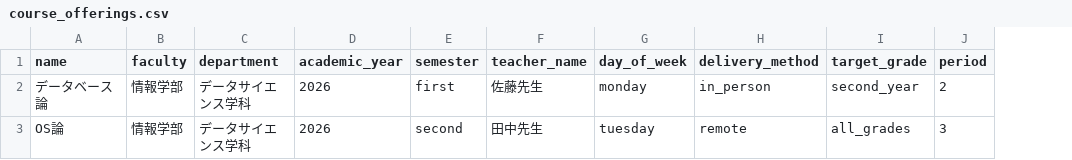
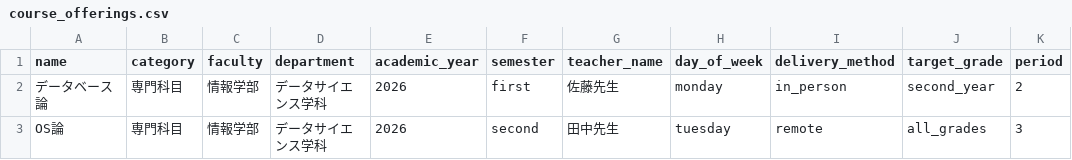
Before and after one commit to TGU-Devs/TGline, a CSV file: backend/db/csv/course_offerings.csv, drawn as a sheet; only a part is shown; the diff names each change by its address in the sheet, - before the commit and + after, or states it on an @@ line.

```diff
--- a/backend/db/csv/course_offerings.csv
+++ b/backend/db/csv/course_offerings.csv
+column B (category), rows 2-3: 専門科目 | 専門科目
```
Also changed, not shown: 29 other files.
